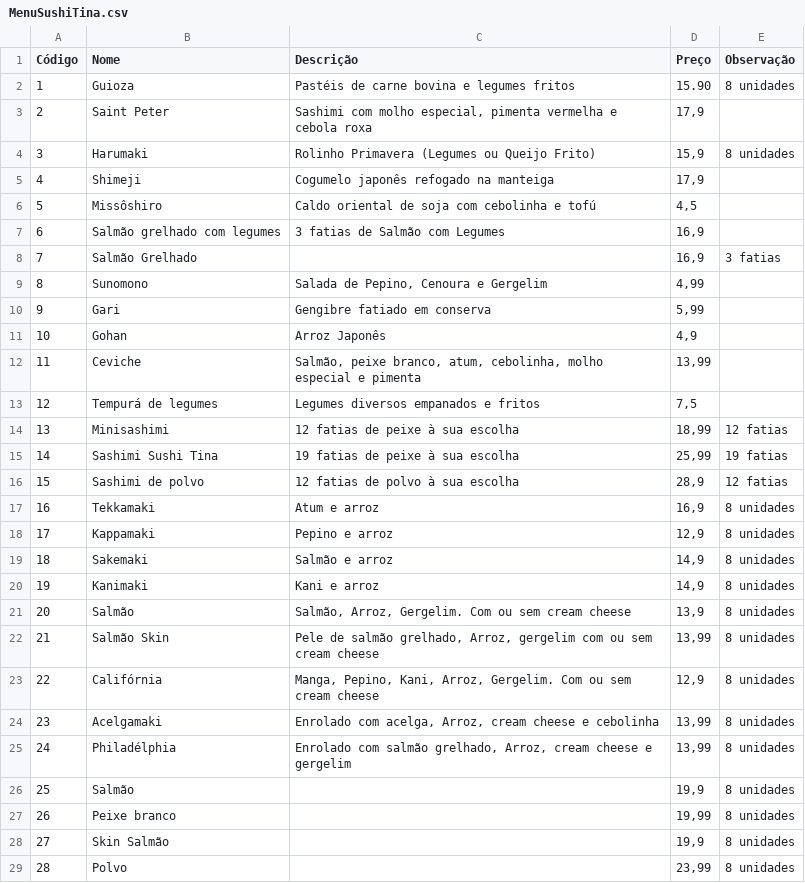
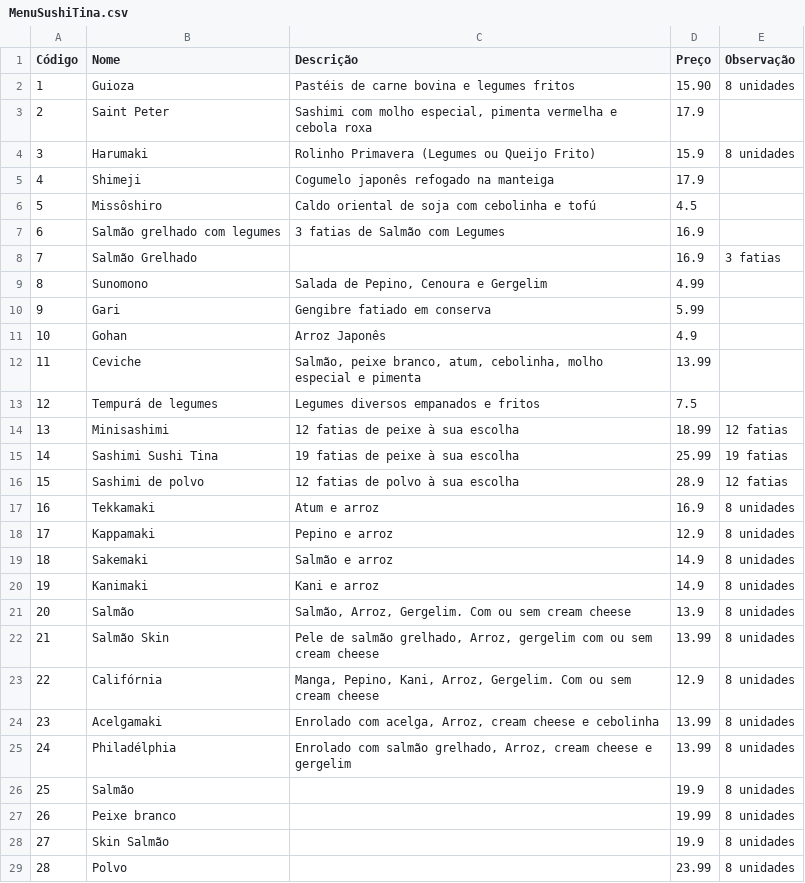
Before and after one commit to Jyunri/SushiFXML, a CSV file: MenuSushiTina.csv, drawn as a sheet; only a part is shown; the diff covers the shown part only.

```diff
--- a/MenuSushiTina.csv
+++ b/MenuSushiTina.csv
@@ -2,28 +2,28 @@ Código,Nome,Descrição,Preço,Observação
 1,Guioza,Pastéis de carne bovina e legumes fritos,15.90,8 unidades
-2,Saint Peter,"Sashimi com molho especial, pimenta vermelha e cebola roxa","17,9",
-3,Harumaki,Rolinho Primavera (Legumes ou Queijo Frito),"15,9",8 unidades
-4,Shimeji,Cogumelo japonês refogado na manteiga,"17,9",
-5,Missôshiro,Caldo oriental de soja com cebolinha e tofú,"4,5",
-6,Salmão grelhado com legumes,3 fatias de Salmão com Legumes,"16,9",
-7,Salmão Grelhado ,,"16,9",3 fatias
-8,Sunomono,"Salada de Pepino, Cenoura e Gergelim","4,99",
-9,Gari,Gengibre fatiado em conserva,"5,99",
-10,Gohan,Arroz Japonês,"4,9",
-11,Ceviche,"Salmão, peixe branco, atum, cebolinha, molho especial e pimenta","13,99",
-12,Tempurá de legumes,Legumes diversos empanados e fritos,"7,5",
-13,Minisashimi,12 fatias de peixe à sua escolha,"18,99",12 fatias
-14,Sashimi Sushi Tina,19 fatias de peixe à sua escolha,"25,99",19 fatias
-15,Sashimi de polvo,12 fatias de polvo à sua escolha,"28,9",12 fatias
-16,Tekkamaki,Atum e arroz,"16,9",8 unidades
-17,Kappamaki,Pepino e arroz,"12,9",8 unidades
-18,Sakemaki,Salmão e arroz,"14,9",8 unidades
-19,Kanimaki,Kani e arroz,"14,9",8 unidades
-20,Salmão,"Salmão, Arroz, Gergelim. Com ou sem cream cheese","13,9",8 unidades
-21,Salmão Skin,"Pele de salmão grelhado, Arroz, gergelim com ou sem cream cheese","13,99",8 unidades
-22,Califórnia,"Manga, Pepino, Kani, Arroz, Gergelim. Com ou sem cream cheese","12,9",8 unidades
-23,Acelgamaki,"Enrolado com acelga, Arroz, cream cheese e cebolinha","13,99",8 unidades
-24,Philadélphia,"Enrolado com salmão grelhado, Arroz, cream cheese e gergelim","13,99",8 unidades
-25,Salmão,,"19,9",8 unidades
-26,Peixe branco,,"19,99",8 unidades
-27,Skin Salmão,,"19,9",8 unidades
-28,Polvo,,"23,99",8 unidades
+2,Saint Peter,"Sashimi com molho especial, pimenta vermelha e cebola roxa",17.9,
+3,Harumaki,Rolinho Primavera (Legumes ou Queijo Frito),15.9,8 unidades
+4,Shimeji,Cogumelo japonês refogado na manteiga,17.9,
+5,Missôshiro,Caldo oriental de soja com cebolinha e tofú,4.5,
+6,Salmão grelhado com legumes,3 fatias de Salmão com Legumes,16.9,
+7,Salmão Grelhado ,,16.9,3 fatias
+8,Sunomono,"Salada de Pepino, Cenoura e Gergelim",4.99,
+9,Gari,Gengibre fatiado em conserva,5.99,
+10,Gohan,Arroz Japonês,4.9,
+11,Ceviche,"Salmão, peixe branco, atum, cebolinha, molho especial e pimenta",13.99,
+12,Tempurá de legumes,Legumes diversos empanados e fritos,7.5,
+13,Minisashimi,12 fatias de peixe à sua escolha,18.99,12 fatias
+14,Sashimi Sushi Tina,19 fatias de peixe à sua escolha,25.99,19 fatias
+15,Sashimi de polvo,12 fatias de polvo à sua escolha,28.9,12 fatias
+16,Tekkamaki,Atum e arroz,16.9,8 unidades
+17,Kappamaki,Pepino e arroz,12.9,8 unidades
+18,Sakemaki,Salmão e arroz,14.9,8 unidades
+19,Kanimaki,Kani e arroz,14.9,8 unidades
+20,Salmão,"Salmão, Arroz, Gergelim. Com ou sem cream cheese",13.9,8 unidades
+21,Salmão Skin,"Pele de salmão grelhado, Arroz, gergelim com ou sem cream cheese",13.99,8 unidades
+22,Califórnia,"Manga, Pepino, Kani, Arroz, Gergelim. Com ou sem cream cheese",12.9,8 unidades
+23,Acelgamaki,"Enrolado com acelga, Arroz, cream cheese e cebolinha",13.99,8 unidades
+24,Philadélphia,"Enrolado com salmão grelhado, Arroz, cream cheese e gergelim",13.99,8 unidades
+25,Salmão,,19.9,8 unidades
+26,Peixe branco,,19.99,8 unidades
+27,Skin Salmão,,19.9,8 unidades
+28,Polvo,,23.99,8 unidades
```
Also changed, not shown: 11 edited cells elsewhere in this file, ClienteCSV.csv, 7 other files.
